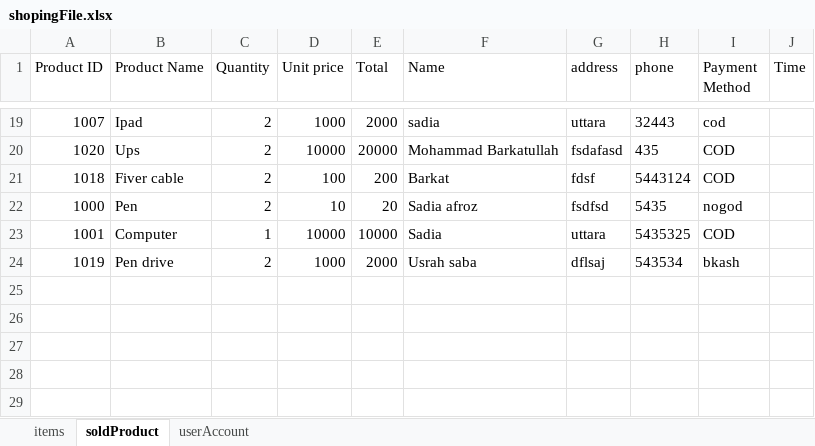
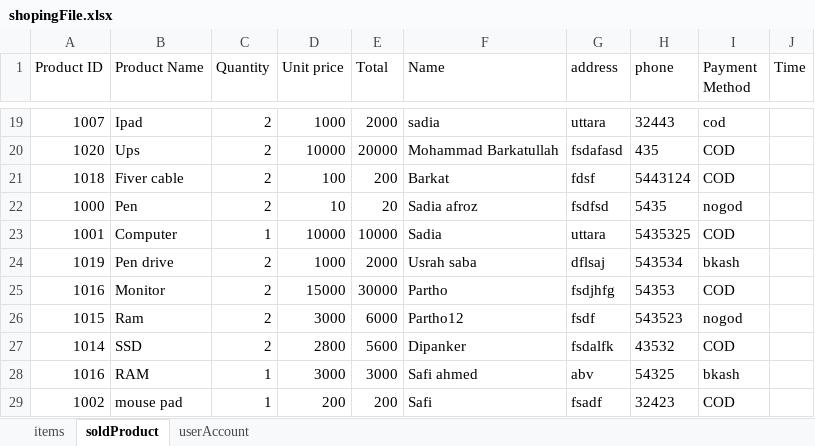
Before and after one commit to Barkatopu1345/Online-shopping-system, an Excel workbook: shopingFile.xlsx, sheet soldProduct, drawn as a sheet; only a part is shown, gaps mark what is left out; values as stored, in another font and other column widths than the file's, no borders; the diff names each change by its address in the sheet, - before the commit and + after, or states it on an @@ line.

```diff
--- a/shopingFile.xlsx (sheet soldProduct)
+++ b/shopingFile.xlsx (sheet soldProduct)
+row 25: 1016 | Monitor | 2 | 15000 | 30000 | Partho | fsdjhfg | 54353 | COD
+row 26: 1015 | Ram | 2 | 3000 | 6000 | Partho12 | fsdf | 543523 | nogod
+row 27: 1014 | SSD | 2 | 2800 | 5600 | Dipanker | fsdalfk | 43532 | COD
+row 28: 1016 | RAM | 1 | 3000 | 3000 | Safi ahmed | abv | 54325 | bkash
+row 29: 1002 | mouse pad | 1 | 200 | 200 | Safi | fsadf | 32423 | COD
```
Also changed, not shown: sheet items, sheet userAccount, 8 other files.
